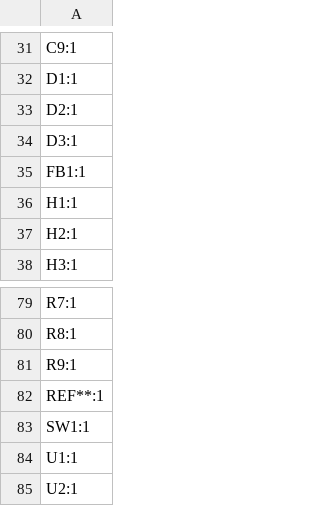
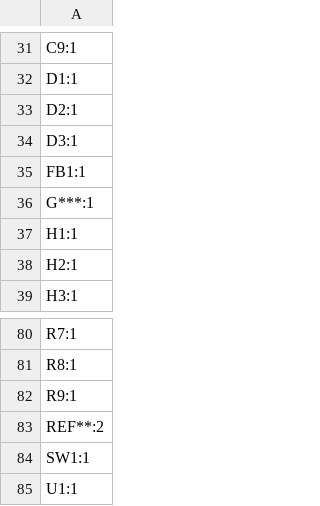
Before and after one commit to skylar-slideshows/Digilog_Capstone, a CSV file: PCB_CAD/Development Boards/Digital System Dev/production/designators.csv, drawn as a sheet; only a part is shown, gaps mark what is left out; the shorter side is filled out with more unchanged rows.

```diff
--- a/PCB_CAD/Development Boards/Digital System Dev/production/designators.csv
+++ b/PCB_CAD/Development Boards/Digital System Dev/production/designators.csv
@@ -35,2 +35,3 @@ D3:1
 FB1:1
+G***:1
 H1:1
@@ -81,3 +82,3 @@ R8:1
 R9:1
-REF**:1
+REF**:2
 SW1:1
```
Also changed, not shown: PCB_CAD/Development Boards/Digital System Dev/production/bom.csv, PCB_CAD/Development Boards/Digital System Dev/production/positions.csv, 6 other files.
